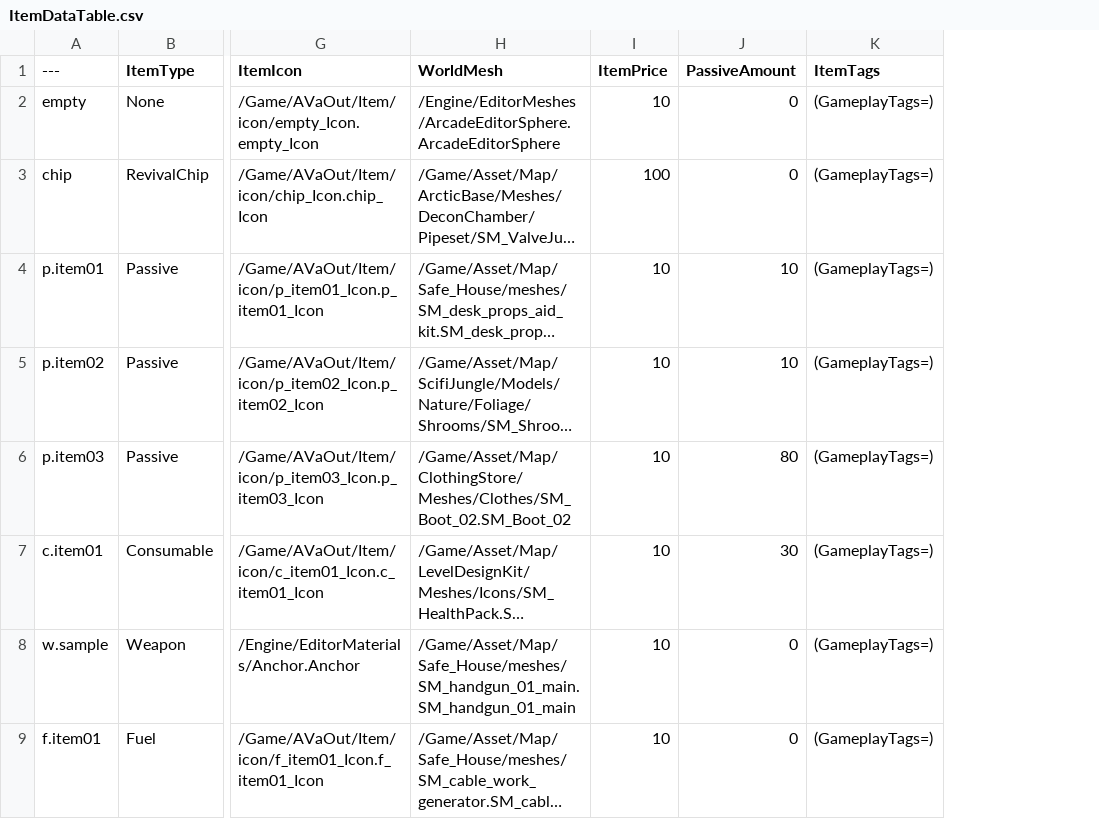
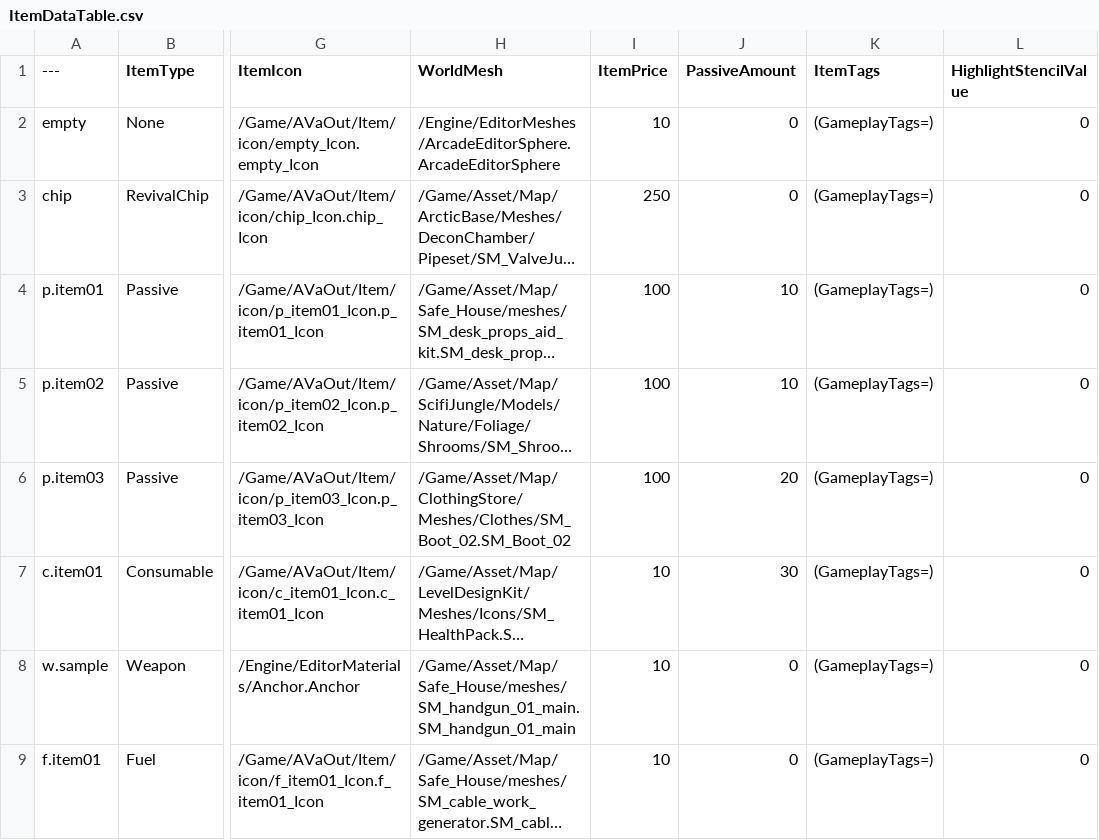
Before and after one commit to NbcampUnreal/3rd_4th-Team4-CH6-Project, a CSV file: ItemDataTable.csv, drawn as a sheet; only a part is shown, gaps mark what is left out; long unchanged cells end in …; the diff names each change by its address in the sheet, - before the commit and + after, or states it on an @@ line.

Commit message:
Refactor train door logic: replace rotational movement with sliding mechanics, update item table to include highlight values, and adjust train fuel attributes and HUD widget

```diff
--- a/ItemDataTable.csv
+++ b/ItemDataTable.csv
+column L (HighlightStencilValue), rows 2-9: all 0
-I3 (ItemPrice): 100
+I3 (ItemPrice): 250
-I4:I6 (ItemPrice): 10
+I4:I6 (ItemPrice): 100
-J6 (PassiveAmount): 80
+J6 (PassiveAmount): 20
```
Also changed, not shown: 8 other files.
